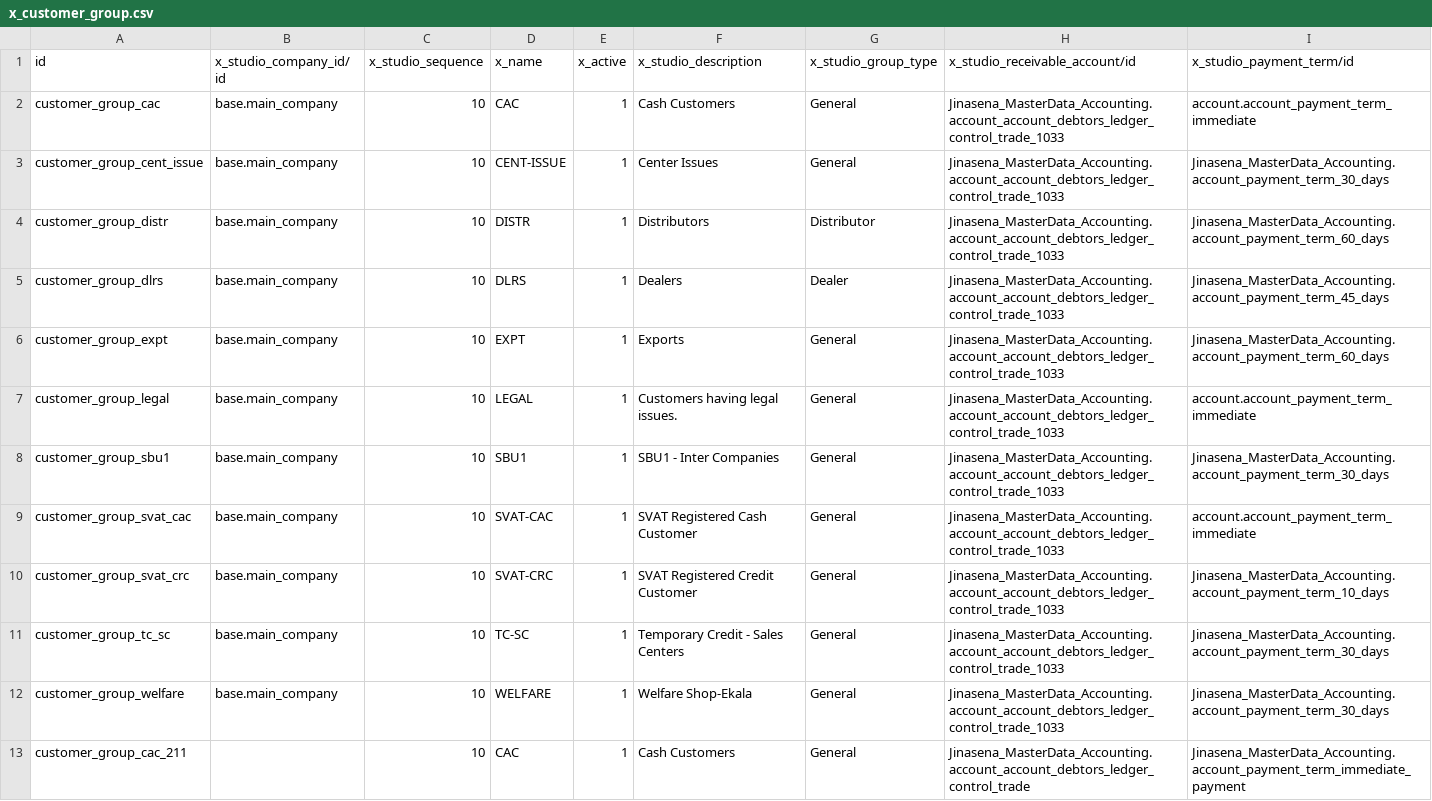
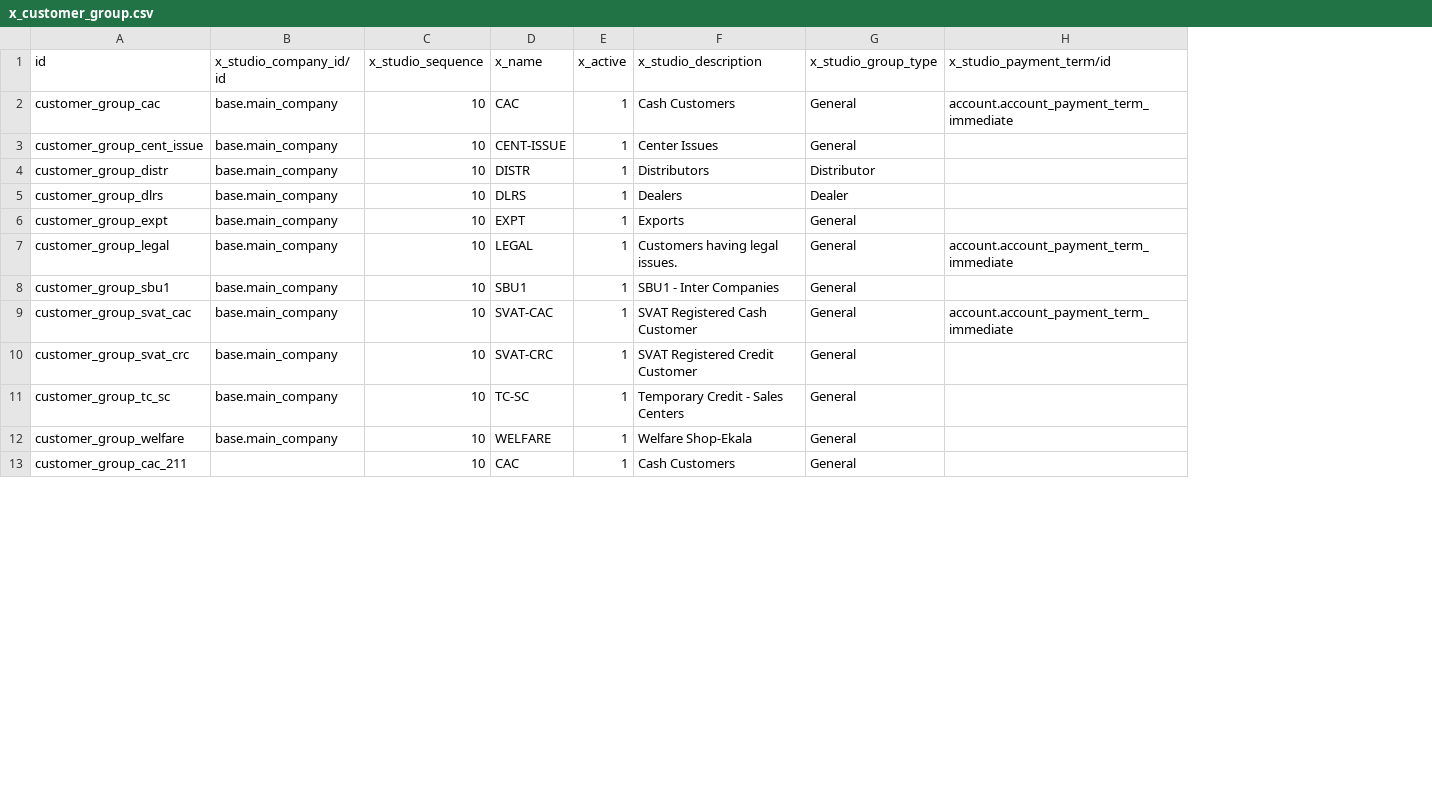
Before and after one commit to sanjayaWjinasena/Jinasena_MasterData_Common, a CSV file: data/x_customer_group.csv, drawn as a sheet; only a part is shown; removed rows and columns are numbered as before the commit, all else as after; the diff covers the shown part only; the diff names each change by its address in the sheet, - before the commit and + after, or states it on an @@ line.

```diff
--- a/data/x_customer_group.csv
+++ b/data/x_customer_group.csv
-column H (x_studio_receivable_account/id), rows 2-13: Jinasena_MasterData_Accounting.account_account_debtors_ledger_control_trade_1033 | Jinasena_MasterData_Accounting.account_account_debtors_ledger_control_trade_1033 | Jinasena_MasterData_Accounting.account_account_debtors_ledger_control_trade_1033 | Jinasena_MasterData_Accounting.account_account_debtors_ledger_control_trade_1033 | Jinasena_MasterData_Accounting.account_account_debtors_ledger_control_trade_1033 | Jinasena_MasterData_Accounting.account_account_debtors_ledger_control_trade_1033 | Jinasena_MasterData_Accounting.account_account_debtors_ledger_control_trade_1033 | Jinasena_MasterData_Accounting.account_account_debtors_ledger_control_trade_1033 | Jinasena_MasterData_Accounting.account_account_debtors_ledger_control_trade_1033 | Jinasena_MasterData_Accounting.account_account_debtors_ledger_control_trade_1033 | Jinasena_MasterData_Accounting.account_account_debtors_ledger_control_trade_1033 | Jinasena_MasterData_Accounting.account_account_debtors_ledger_control_trade
-H3 (x_studio_payment_term/id): Jinasena_MasterData_Accounting.account_payment_term_30_days
+H3 (x_studio_payment_term/id): (empty)
-H4 (x_studio_payment_term/id): Jinasena_MasterData_Accounting.account_payment_term_60_days
+H4 (x_studio_payment_term/id): (empty)
-H5 (x_studio_payment_term/id): Jinasena_MasterData_Accounting.account_payment_term_45_days
+H5 (x_studio_payment_term/id): (empty)
-H6 (x_studio_payment_term/id): Jinasena_MasterData_Accounting.account_payment_term_60_days
+H6 (x_studio_payment_term/id): (empty)
-H8 (x_studio_payment_term/id): Jinasena_MasterData_Accounting.account_payment_term_30_days
+H8 (x_studio_payment_term/id): (empty)
-H10 (x_studio_payment_term/id): Jinasena_MasterData_Accounting.account_payment_term_10_days
+H10 (x_studio_payment_term/id): (empty)
-H11:H12 (x_studio_payment_term/id): Jinasena_MasterData_Accounting.account_payment_term_30_days
+H11:H12 (x_studio_payment_term/id): (empty)
-H13 (x_studio_payment_term/id): Jinasena_MasterData_Accounting.account_payment_term_immediate_payment
+H13 (x_studio_payment_term/id): (empty)
```
Also changed, not shown: 12 edited cells elsewhere in this file, data/x_vendor_group.csv.
